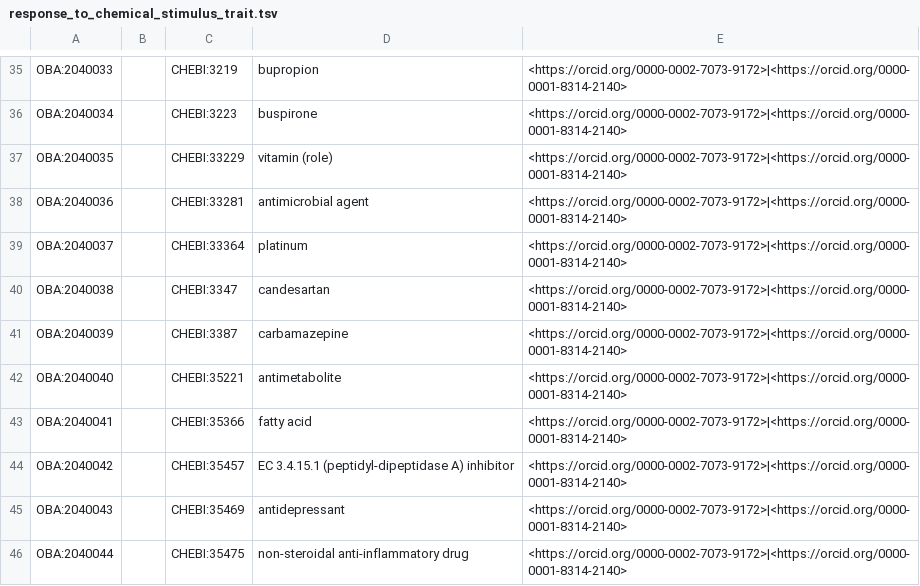
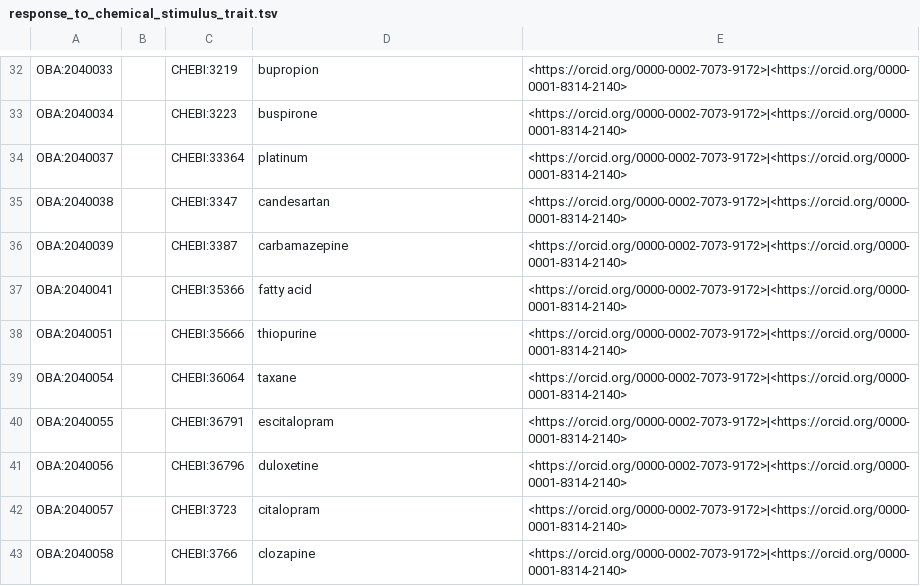
Before and after one commit to obophenotype/bio-attribute-ontology, a TSV file: src/patterns/data/default/response_to_chemical_stimulus_trait.tsv, drawn as a sheet; only a part is shown, gaps mark what is left out; the shorter side is filled out with more unchanged rows; the diff covers the shown part only.

Commit message:
Remove CHEBI role classes from table
If applied, this commit partially addresses #87.

```diff
--- a/src/patterns/data/default/response_to_chemical_stimulus_trait.tsv
+++ b/src/patterns/data/default/response_to_chemical_stimulus_trait.tsv
@@ -36,4 +33,2 @@ OBA:2040033		CHEBI:3219	bupropion	<https://orcid.org/0000-0002-7073-9172>|<https
 OBA:2040034		CHEBI:3223	buspirone	<https://orcid.org/0000-0002-7073-9172>|<https://orcid.org/0000-0001-8314-2140>
-OBA:2040035		CHEBI:33229	vitamin (role)	<https://orcid.org/0000-0002-7073-9172>|<https://orcid.org/0000-0001-8314-2140>
-OBA:2040036		CHEBI:33281	antimicrobial agent	<https://orcid.org/0000-0002-7073-9172>|<https://orcid.org/0000-0001-8314-2140>
 OBA:2040037		CHEBI:33364	platinum	<https://orcid.org/0000-0002-7073-9172>|<https://orcid.org/0000-0001-8314-2140>
@@ -41,6 +36,2 @@ OBA:2040038		CHEBI:3347	candesartan	<https://orcid.org/0000-0002-7073-9172>|<htt
 OBA:2040039		CHEBI:3387	carbamazepine	<https://orcid.org/0000-0002-7073-9172>|<https://orcid.org/0000-0001-8314-2140>
-OBA:2040040		CHEBI:35221	antimetabolite	<https://orcid.org/0000-0002-7073-9172>|<https://orcid.org/0000-0001-8314-2140>
 OBA:2040041		CHEBI:35366	fatty acid	<https://orcid.org/0000-0002-7073-9172>|<https://orcid.org/0000-0001-8314-2140>
-OBA:2040042		CHEBI:35457	EC 3.4.15.1 (peptidyl-dipeptidase A) inhibitor	<https://orcid.org/0000-0002-7073-9172>|<https://orcid.org/0000-0001-8314-2140>
-OBA:2040043		CHEBI:35469	antidepressant	<https://orcid.org/0000-0002-7073-9172>|<https://orcid.org/0000-0001-8314-2140>
-OBA:2040044		CHEBI:35475	non-steroidal anti-inflammatory drug	<https://orcid.org/0000-0002-7073-9172>|<https://orcid.org/0000-0001-8314-2140>
```
Also changed, not shown: 26 removed rows elsewhere in this file.
